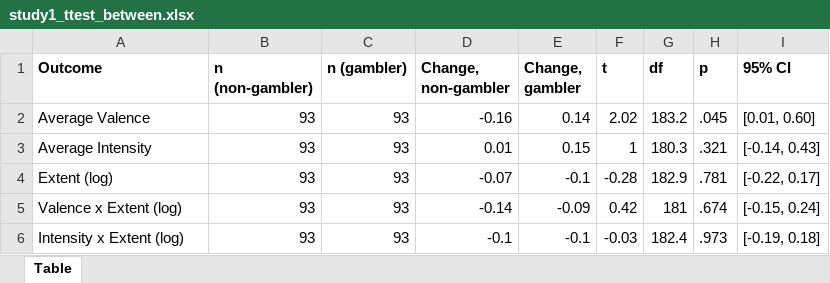
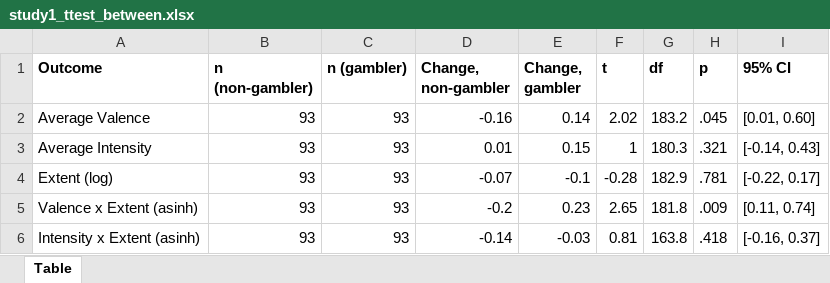
Before and after one commit to lucaspalmer1/InteroMaps_Slots, an Excel workbook: code/apa_output/tables/study1/study1_ttest_between.xlsx, sheet Table, drawn as a sheet; values as stored, in another font and other column widths than the file's, no borders; removed rows and columns are numbered as before the commit, all else as after; the diff names each change by its address in the sheet, - before the commit and + after, or states it on an @@ line.

```diff
--- a/code/apa_output/tables/study1/study1_ttest_between.xlsx (sheet Table)
+++ b/code/apa_output/tables/study1/study1_ttest_between.xlsx (sheet Table)
-row 5: Valence x Extent (log) | 93 | 93 | -0.14 | -0.09 | 0.42 | 181 | .674 | [-0.15, 0.24]
-row 6: Intensity x Extent (log) | 93 | 93 | -0.1 | -0.1 | -0.03 | 182.4 | .973 | [-0.19, 0.18]
+row 5: Valence x Extent (asinh) | 93 | 93 | -0.2 | 0.23 | 2.65 | 181.8 | .009 | [0.11, 0.74]
+row 6: Intensity x Extent (asinh) | 93 | 93 | -0.14 | -0.03 | 0.81 | 163.8 | .418 | [-0.16, 0.37]
```
Also changed, not shown: code/apa_output/tables/study1/study1_lme_centroid_x_front_z.xlsx, code/apa_output/tables/study1/study1_lme_centroid_y_front_z.xlsx, 49 other files.
